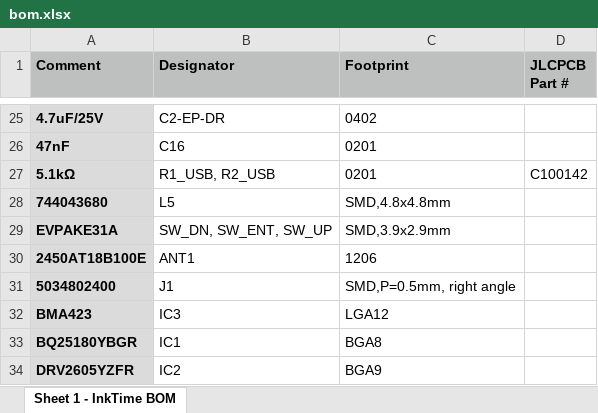
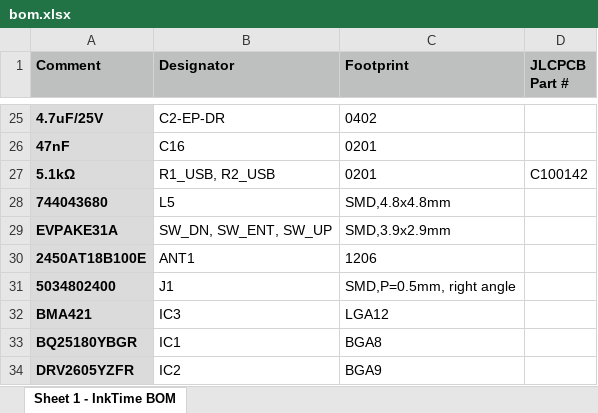
Before and after one commit to sculamacaz/tsc-inktime, an Excel workbook: Manufacturing/bom.xlsx, sheet Sheet 1 - InkTime BOM, drawn as a sheet; only a part is shown, gaps mark what is left out; values as stored, in another font and other column widths than the file's, no borders; the diff names each change by its address in the sheet, - before the commit and + after, or states it on an @@ line.

```diff
--- a/Manufacturing/bom.xlsx (sheet Sheet 1 - InkTime BOM)
+++ b/Manufacturing/bom.xlsx (sheet Sheet 1 - InkTime BOM)
-A32 (Comment): BMA423
+A32 (Comment): BMA421
```
Also changed, not shown: 5 other files.
